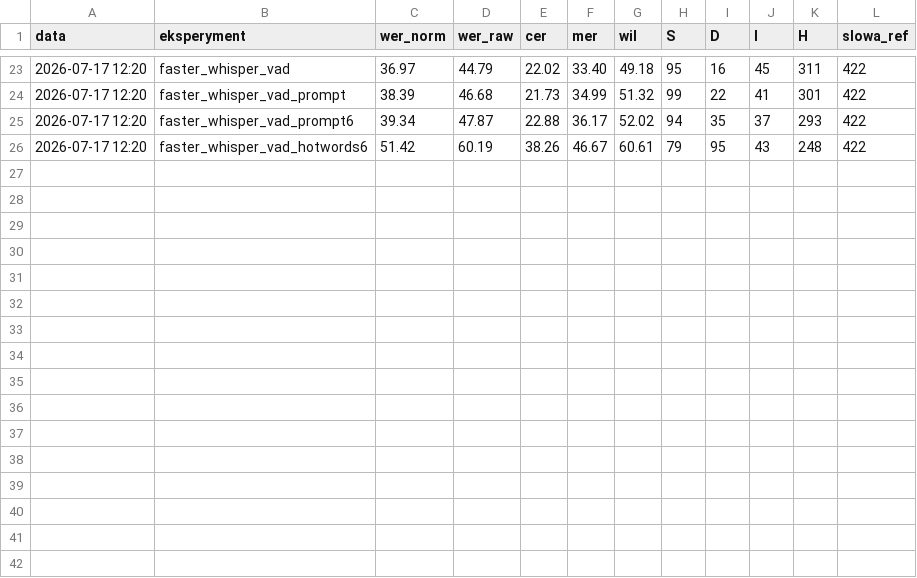
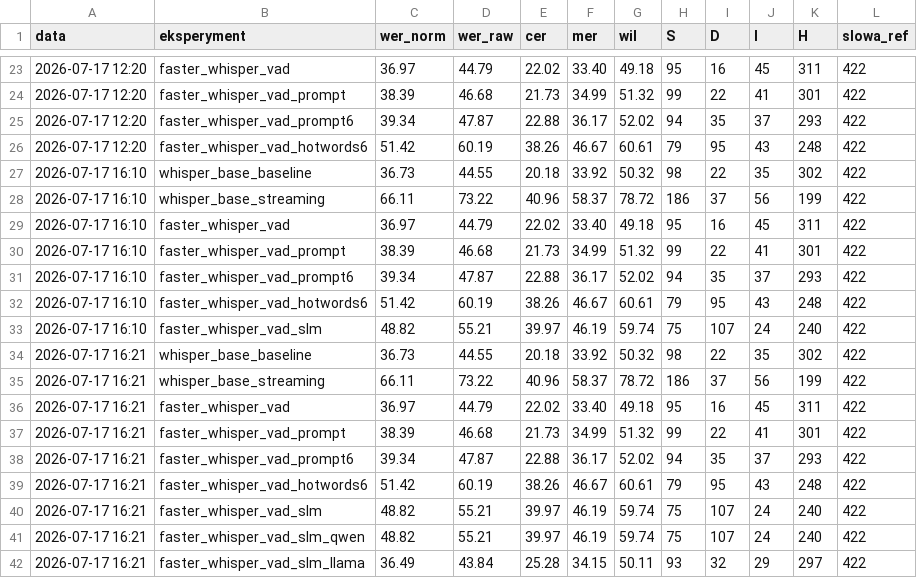
Before and after one commit to KarolStachura99/magisterka-asr-rag, a CSV file: metrics_results/metrics_log.csv, drawn as a sheet; only a part is shown, gaps mark what is left out; the diff names each change by its address in the sheet, - before the commit and + after, or states it on an @@ line.

Commit message:
feat: exp6 warstwa korekcyjna SLM - llama3.2 WER 36.49%, pierwszy wynik ponizej referencji

```diff
--- a/metrics_results/metrics_log.csv
+++ b/metrics_results/metrics_log.csv
+row 27: 2026-07-17 16:10 | whisper_base_baseline | 36.73 | 44.55 | 20.18 | 33.92 | 50.32 | 98 | 22 | 35 | 302 | 422
+row 28: 2026-07-17 16:10 | whisper_base_streaming | 66.11 | 73.22 | 40.96 | 58.37 | 78.72 | 186 | 37 | 56 | 199 | 422
+row 29: 2026-07-17 16:10 | faster_whisper_vad | 36.97 | 44.79 | 22.02 | 33.40 | 49.18 | 95 | 16 | 45 | 311 | 422
+row 30: 2026-07-17 16:10 | faster_whisper_vad_prompt | 38.39 | 46.68 | 21.73 | 34.99 | 51.32 | 99 | 22 | 41 | 301 | 422
+row 31: 2026-07-17 16:10 | faster_whisper_vad_prompt6 | 39.34 | 47.87 | 22.88 | 36.17 | 52.02 | 94 | 35 | 37 | 293 | 422
+row 32: 2026-07-17 16:10 | faster_whisper_vad_hotwords6 | 51.42 | 60.19 | 38.26 | 46.67 | 60.61 | 79 | 95 | 43 | 248 | 422
+row 33: 2026-07-17 16:10 | faster_whisper_vad_slm | 48.82 | 55.21 | 39.97 | 46.19 | 59.74 | 75 | 107 | 24 | 240 | 422
+row 34: 2026-07-17 16:21 | whisper_base_baseline | 36.73 | 44.55 | 20.18 | 33.92 | 50.32 | 98 | 22 | 35 | 302 | 422
+row 35: 2026-07-17 16:21 | whisper_base_streaming | 66.11 | 73.22 | 40.96 | 58.37 | 78.72 | 186 | 37 | 56 | 199 | 422
+row 36: 2026-07-17 16:21 | faster_whisper_vad | 36.97 | 44.79 | 22.02 | 33.40 | 49.18 | 95 | 16 | 45 | 311 | 422
+row 37: 2026-07-17 16:21 | faster_whisper_vad_prompt | 38.39 | 46.68 | 21.73 | 34.99 | 51.32 | 99 | 22 | 41 | 301 | 422
+row 38: 2026-07-17 16:21 | faster_whisper_vad_prompt6 | 39.34 | 47.87 | 22.88 | 36.17 | 52.02 | 94 | 35 | 37 | 293 | 422
+row 39: 2026-07-17 16:21 | faster_whisper_vad_hotwords6 | 51.42 | 60.19 | 38.26 | 46.67 | 60.61 | 79 | 95 | 43 | 248 | 422
+row 40: 2026-07-17 16:21 | faster_whisper_vad_slm | 48.82 | 55.21 | 39.97 | 46.19 | 59.74 | 75 | 107 | 24 | 240 | 422
+row 41: 2026-07-17 16:21 | faster_whisper_vad_slm_qwen | 48.82 | 55.21 | 39.97 | 46.19 | 59.74 | 75 | 107 | 24 | 240 | 422
+row 42: 2026-07-17 16:21 | faster_whisper_vad_slm_llama | 36.49 | 43.84 | 25.28 | 34.15 | 50.11 | 93 | 32 | 29 | 297 | 422
```
Also changed, not shown: 7 other files.
